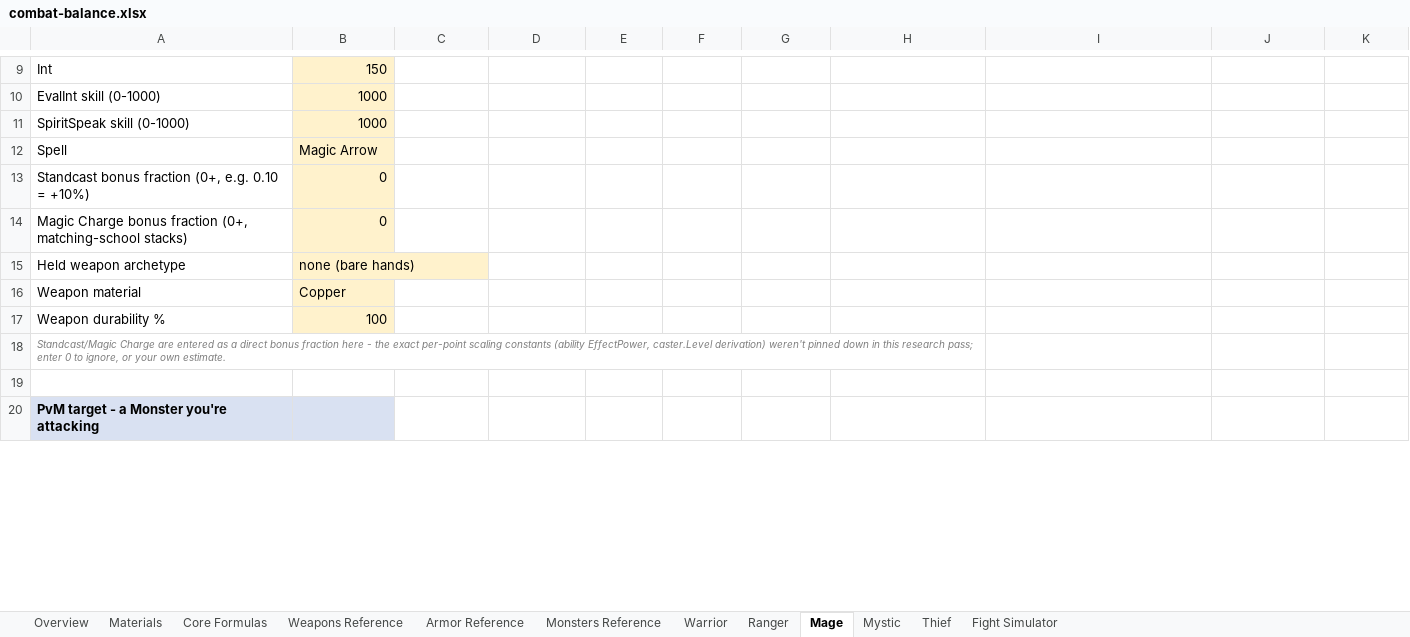
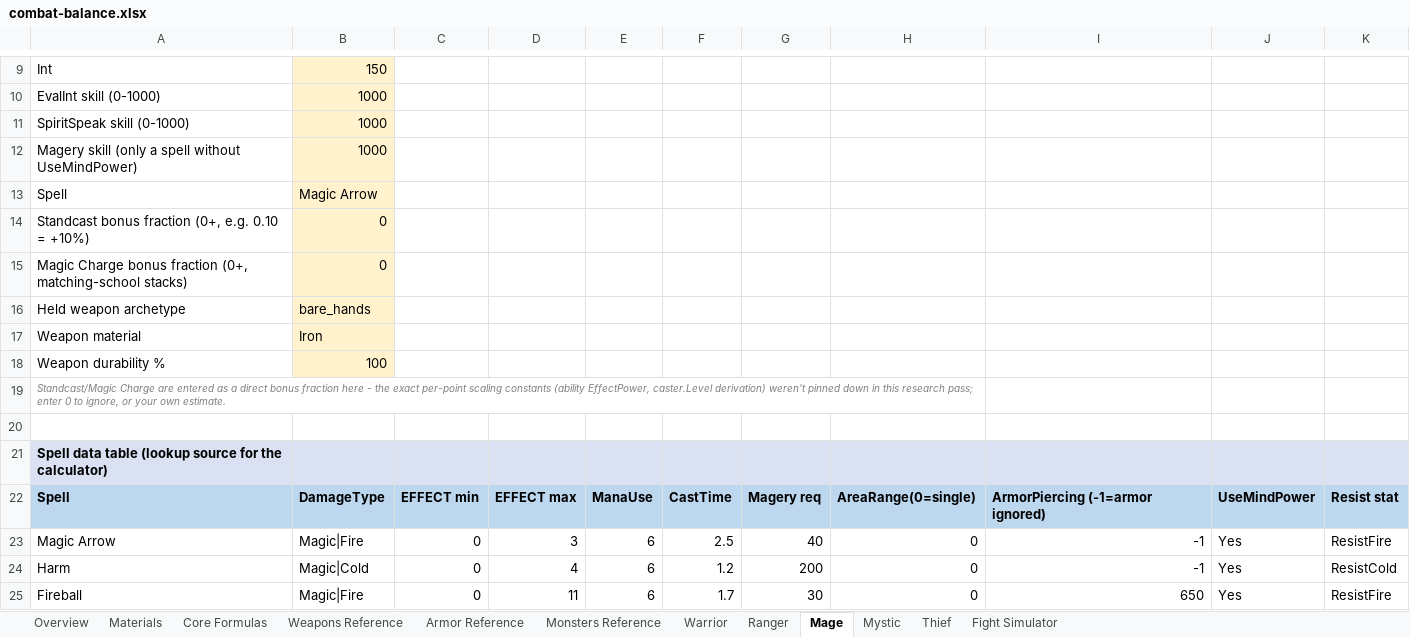
Before and after one commit to pkorpel/moriaengine, an Excel workbook: moriaengine/docs/balance/combat-balance.xlsx, sheet Mage, drawn as a sheet; only a part is shown, gaps mark what is left out; the shorter side is filled out with more unchanged rows; values as stored, in another font and other column widths than the file's, no borders; addresses are those after the commit; the diff covers the shown part only; the diff names each change by its address in the sheet, - before the commit and + after, or states it on an @@ line.

Commit message:
Match the combat balance workbook to Erebor's rules (#860)
Calculators, reference matrices and the Fight Simulator now follow the
integer swing pipeline, monsters' percent armor, permille resists,
minimum damage, sqrt_int swing time, the hit roll, spells through armor
and Mystic strike. Weapons, ammo, armor, monsters, spells and professions
are read from scripts/ when generating, so those tables can't drift.
RangerSettings' unused damage, speed and tier bonus fields are gone.

```diff
--- a/moriaengine/docs/balance/combat-balance.xlsx (sheet Mage)
+++ b/moriaengine/docs/balance/combat-balance.xlsx (sheet Mage)
+row 12: Magery skill (only a spell without UseMindPower) | 1000
-B16: none (bare hands)
+B16: bare_hands
-B17: Copper
+B17: Iron
+row 21: Spell data table (lookup source for the calculator)
+row 22: Spell | DamageType | EFFECT min | EFFECT max | ManaUse | CastTime | Magery req | AreaRange(0=single) | ArmorPiercing (-1=armor ignored) | UseMindPower | Resist stat
+row 23: Magic Arrow | Magic|Fire | 0 | 3 | 6 | 2.5 | 40 | 0 | -1 | Yes | ResistFire
+row 24: Harm | Magic|Cold | 0 | 4 | 6 | 1.2 | 200 | 0 | -1 | Yes | ResistCold
+row 25: Fireball | Magic|Fire | 0 | 11 | 6 | 1.7 | 30 | 0 | 650 | Yes | ResistFire
```
Also changed, not shown: 35 added rows, 17 removed rows, 29 edited cells and cell formats elsewhere in this sheet, sheet Monsters Reference, sheet Weapons Reference, sheet Core Formulas, sheet Warrior, sheet Armor Reference, sheet Fight Simulator, 5 more sheets, 1 other file.
